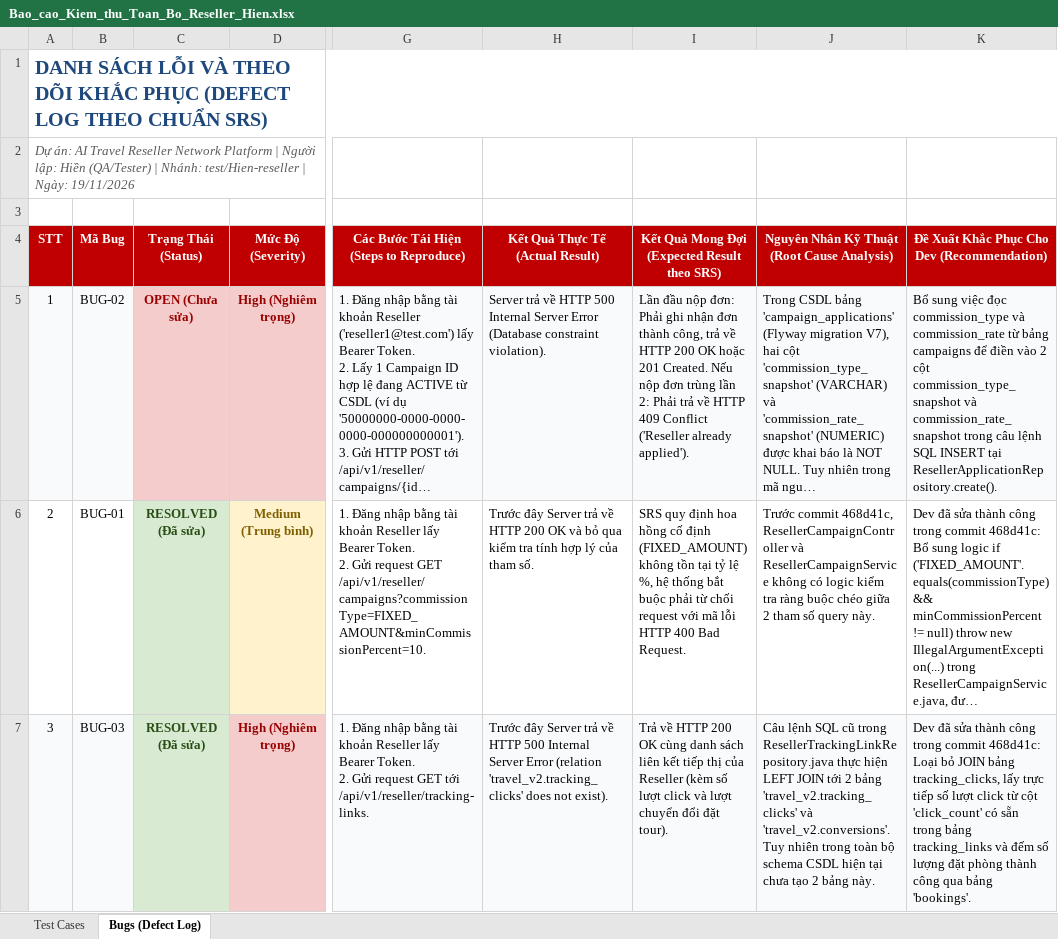
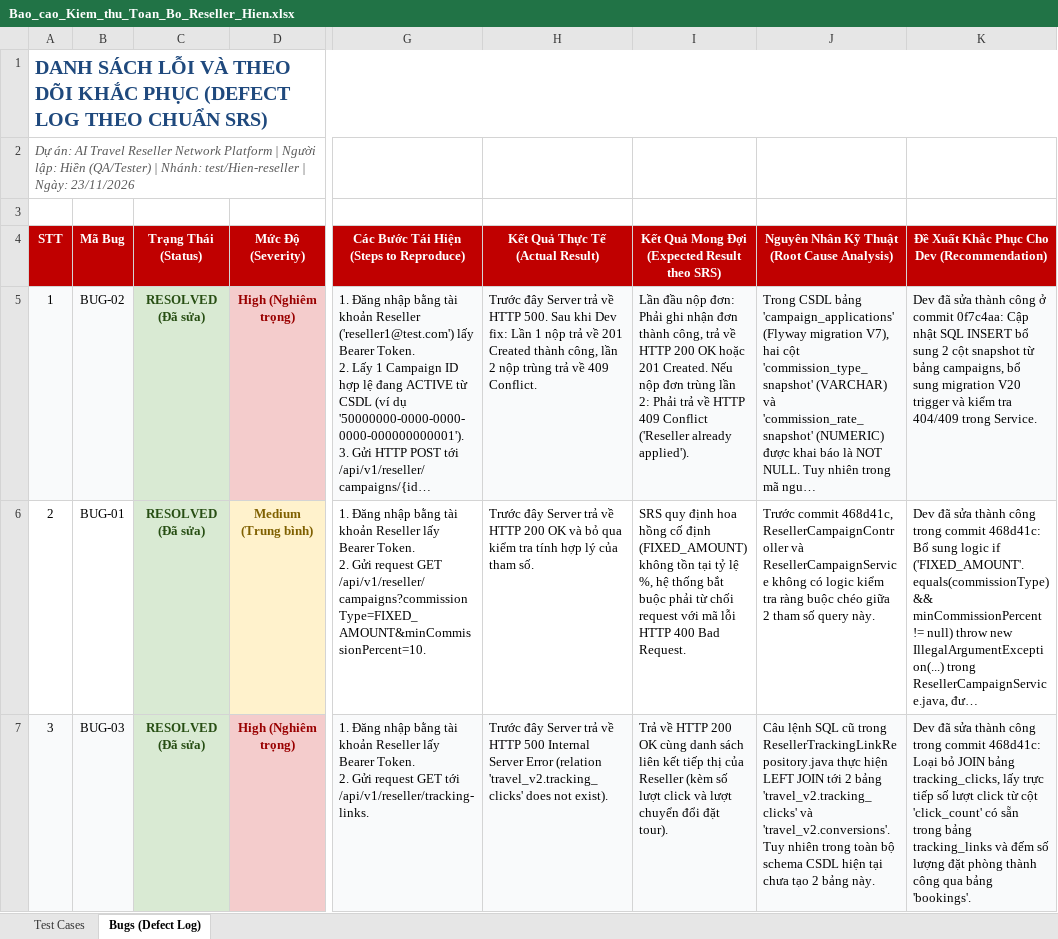
Before and after one commit to huutuandev/AI-Travel-Reseller-Network-Platform, an Excel workbook: docs/Bao_cao_Kiem_thu_Toan_Bo_Reseller_Hien.xlsx, sheet Bugs (Defect Log), drawn as a sheet; only a part is shown, gaps mark what is left out; long unchanged cells end in …; values as stored, in another font and other column widths than the file's, no borders; the diff names each change by its address in the sheet, - before the commit and + after, or states it on an @@ line.

Commit message:
test(reseller): re-test 100% APIs after commit 0f7c4aa - 37/37 PASS (100%), all bugs resolved

```diff
--- a/docs/Bao_cao_Kiem_thu_Toan_Bo_Reseller_Hien.xlsx (sheet Bugs (Defect Log))
+++ b/docs/Bao_cao_Kiem_thu_Toan_Bo_Reseller_Hien.xlsx (sheet Bugs (Defect Log))
-A2 (STT): …| Ngày: 19/11/2026
+A2 (STT): …| Ngày: 23/11/2026
-C5 (Trạng Thái (Status)): OPEN (Chưa sửa)
+C5 (Trạng Thái (Status)): RESOLVED (Đã sửa)
@@ C5 fill: #F4CCCC → #D9EAD3, text colour: #990000 → #274E13 @@
-H5 (Kết Quả Thực Tế (Actual Result)): Server trả về HTTP 500 Internal Server Error (Database constraint violation).
+H5 (Kết Quả Thực Tế (Actual Result)): Trước đây Server trả về HTTP 500. Sau khi Dev fix: Lần 1 nộp trả về 201 Created thành công, lần 2 nộp trùng trả về 409 Conflict.
-K5: Bổ sung việc đọc commission_type và commission_rate từ bảng campaigns để điền vào 2 cột commission_type_snapshot và commission_rate_snapshot trong câu lệnh SQL INSERT tại ResellerApplicationRepository.create().
+K5: Dev đã sửa thành công ở commit 0f7c4aa: Cập nhật SQL INSERT bổ sung 2 cột snapshot từ bảng campaigns, bổ sung migration V20 trigger và kiểm tra 404/409 trong Service.
```
Also changed, not shown: sheet Test Cases, 3 other files.
